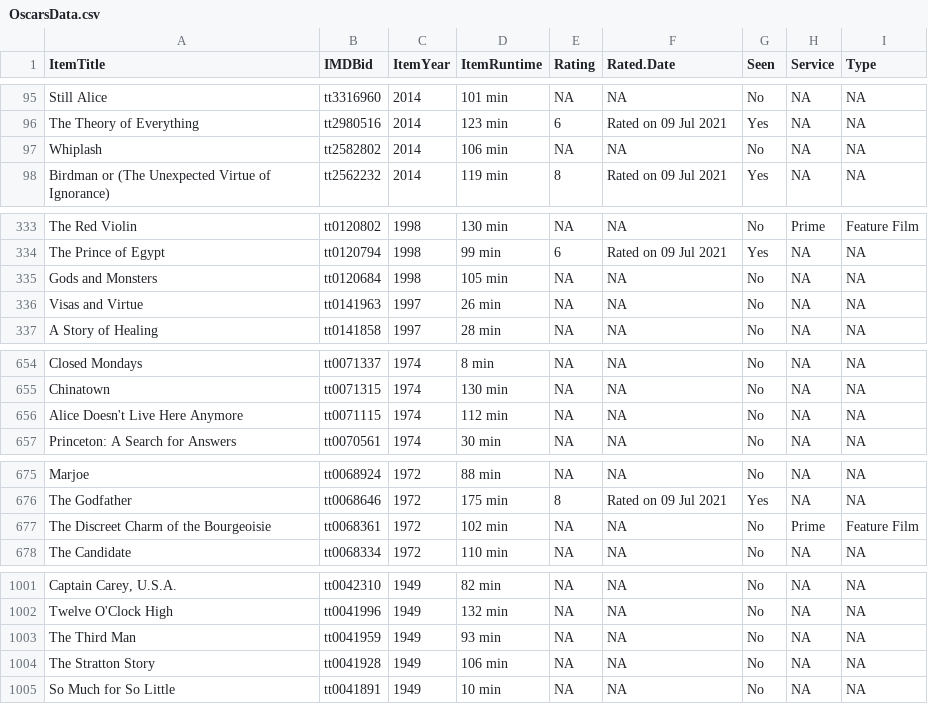
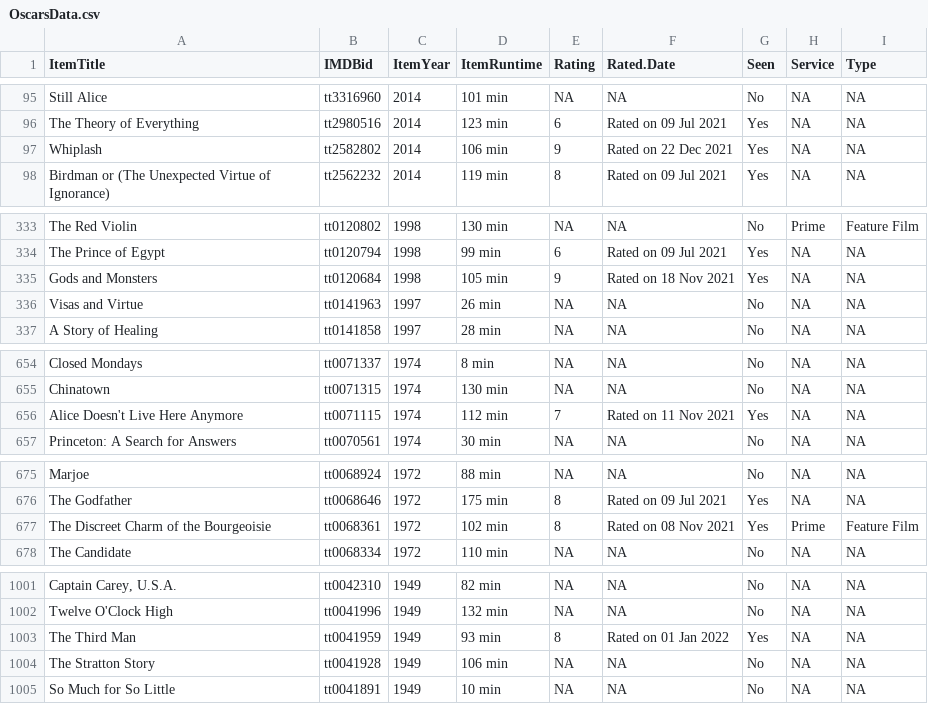
Before and after one commit to jacobmgreer/Film-Tracker, a CSV file: Oscars/OscarsData.csv, drawn as a sheet; only a part is shown, gaps mark what is left out; the diff covers the shown part only.

```diff
--- a/Oscars/OscarsData.csv
+++ b/Oscars/OscarsData.csv
@@ -96,3 +96,3 @@
 "The Theory of Everything","tt2980516","2014","123 min","6","Rated on 09 Jul 2021","Yes",NA,NA
-"Whiplash","tt2582802","2014","106 min",NA,NA,"No",NA,NA
+"Whiplash","tt2582802","2014","106 min","9","Rated on 22 Dec 2021","Yes",NA,NA
 "Birdman or (The Unexpected Virtue of Ignorance)","tt2562232","2014","119 min","8","Rated on 09 Jul 2021","Yes",NA,NA
@@ -334,3 +334,3 @@
 "The Prince of Egypt","tt0120794","1998","99 min","6","Rated on 09 Jul 2021","Yes",NA,NA
-"Gods and Monsters","tt0120684","1998","105 min",NA,NA,"No",NA,NA
+"Gods and Monsters","tt0120684","1998","105 min","9","Rated on 18 Nov 2021","Yes",NA,NA
 "Visas and Virtue","tt0141963","1997","26 min",NA,NA,"No",NA,NA
@@ -655,3 +655,3 @@
 "Chinatown","tt0071315","1974","130 min",NA,NA,"No",NA,NA
-"Alice Doesn't Live Here Anymore","tt0071115","1974","112 min",NA,NA,"No",NA,NA
+"Alice Doesn't Live Here Anymore","tt0071115","1974","112 min","7","Rated on 11 Nov 2021","Yes",NA,NA
 "Princeton: A Search for Answers","tt0070561","1974","30 min",NA,NA,"No",NA,NA
@@ -676,3 +676,3 @@
 "The Godfather","tt0068646","1972","175 min","8","Rated on 09 Jul 2021","Yes",NA,NA
-"The Discreet Charm of the Bourgeoisie","tt0068361","1972","102 min",NA,NA,"No","Prime","Feature Film"
+"The Discreet Charm of the Bourgeoisie","tt0068361","1972","102 min","8","Rated on 08 Nov 2021","Yes","Prime","Feature Film"
 "The Candidate","tt0068334","1972","110 min",NA,NA,"No",NA,NA
@@ -1002,3 +1002,3 @@
 "Twelve O'Clock High","tt0041996","1949","132 min",NA,NA,"No",NA,NA
-"The Third Man","tt0041959","1949","93 min",NA,NA,"No",NA,NA
+"The Third Man","tt0041959","1949","93 min","8","Rated on 01 Jan 2022","Yes",NA,NA
 "The Stratton Story","tt0041928","1949","106 min",NA,NA,"No",NA,NA
```
Also changed, not shown: 5 edited cells elsewhere in this file, AFITop100/1998/Data.csv, AFITop100/2007/Data.csv, 4 other files.
